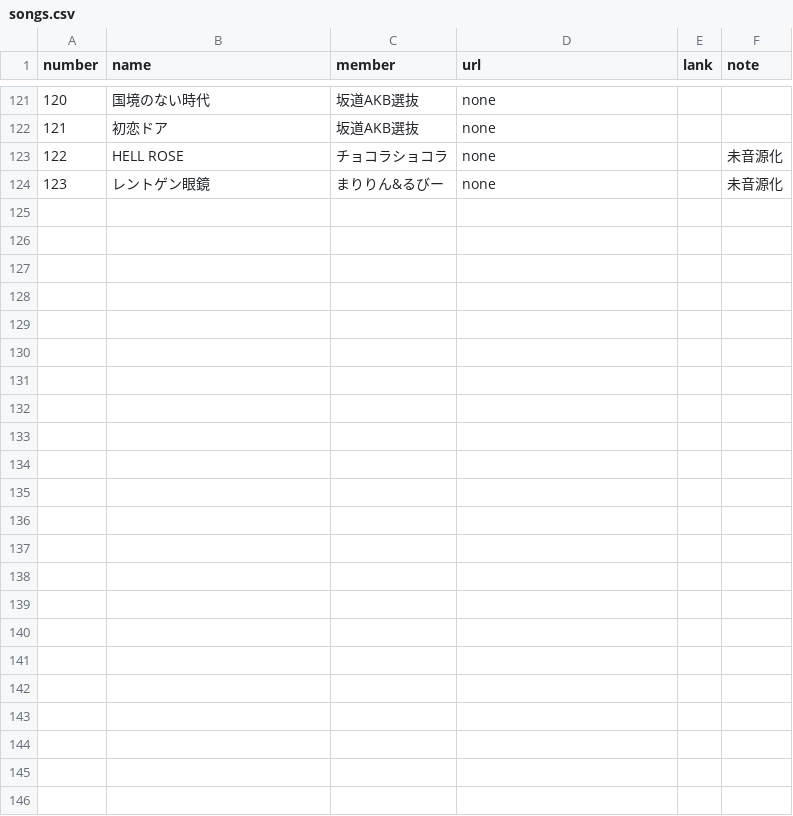
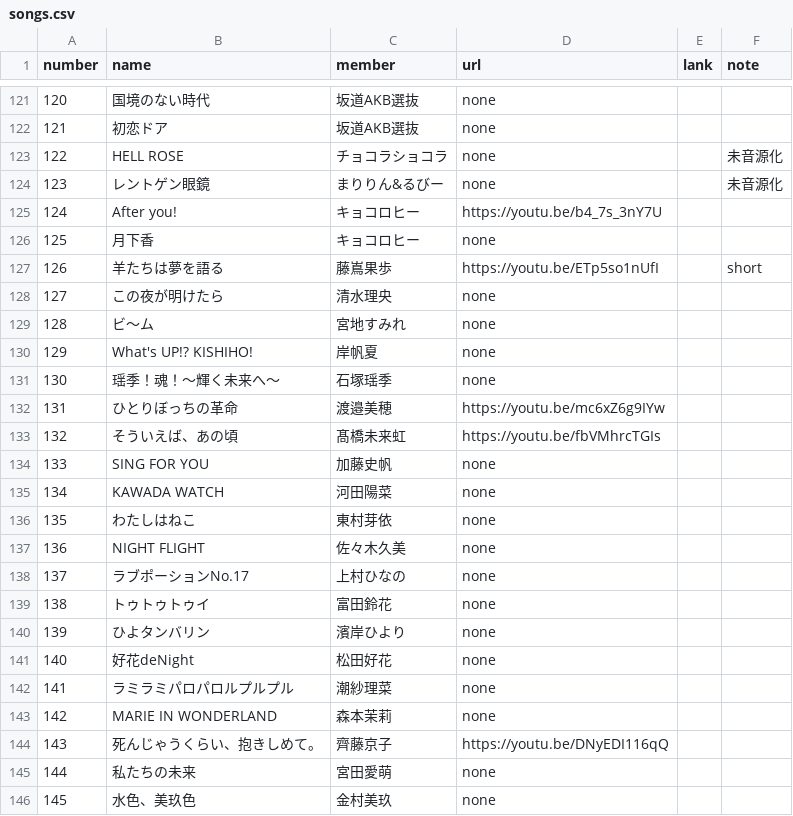
Before and after one commit to CircleTenThanks/YouTube, a CSV file: docs/_data/songs.csv, drawn as a sheet; only a part is shown, gaps mark what is left out; the diff names each change by its address in the sheet, - before the commit and + after, or states it on an @@ line.

Commit message:
Update: 個人PVなども追加

```diff
--- a/docs/_data/songs.csv
+++ b/docs/_data/songs.csv
+row 125: 124 | After you! | キョコロヒー | https://youtu.be/b4_7s_3nY7U
+row 126: 125 | 月下香 | キョコロヒー | none
+row 127: 126 | 羊たちは夢を語る | 藤嶌果歩 | https://youtu.be/ETp5so1nUfI |  | short
+row 128: 127 | この夜が明けたら | 清水理央 | none
+row 129: 128 | ビ～ム | 宮地すみれ | none
+row 130: 129 | What's UP!? KISHIHO! | 岸帆夏 | none
+row 131: 130 | 瑶季！魂！〜輝く未来へ〜 | 石塚瑶季 | none
+row 132: 131 | ひとりぼっちの革命 | 渡邉美穂 | https://youtu.be/mc6xZ6g9IYw
+row 133: 132 | そういえば、あの頃 | 髙橋未来虹 | https://youtu.be/fbVMhrcTGIs
+row 134: 133 | SING FOR YOU | 加藤史帆 | none
+row 135: 134 | KAWADA WATCH | 河田陽菜 | none
+row 136: 135 | わたしはねこ | 東村芽依 | none
+row 137: 136 | NIGHT FLIGHT | 佐々木久美 | none
+row 138: 137 | ラブポーションNo.17 | 上村ひなの | none
+row 139: 138 | トゥトゥトゥイ | 富田鈴花 | none
+row 140: 139 | ひよタンバリン | 濱岸ひより | none
+row 141: 140 | 好花deNight | 松田好花 | none
+row 142: 141 | ラミラミパロパロルプルプル | 潮紗理菜 | none
+row 143: 142 | MARIE IN WONDERLAND | 森本茉莉 | none
+row 144: 143 | 死んじゃうくらい、抱きしめて。 | 齊藤京子 | https://youtu.be/DNyEDI116qQ
+row 145: 144 | 私たちの未来 | 宮田愛萌 | none
+row 146: 145 | 水色、美玖色 | 金村美玖 | none
```
